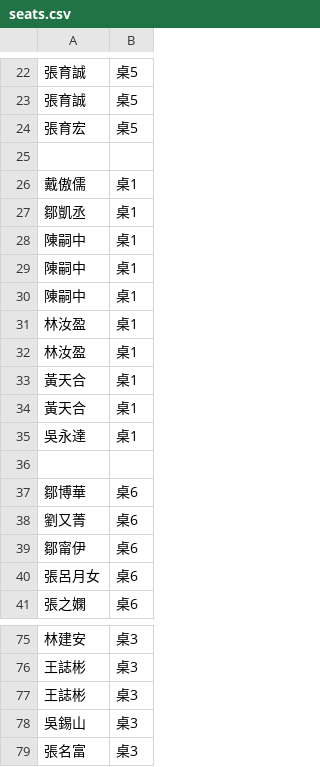
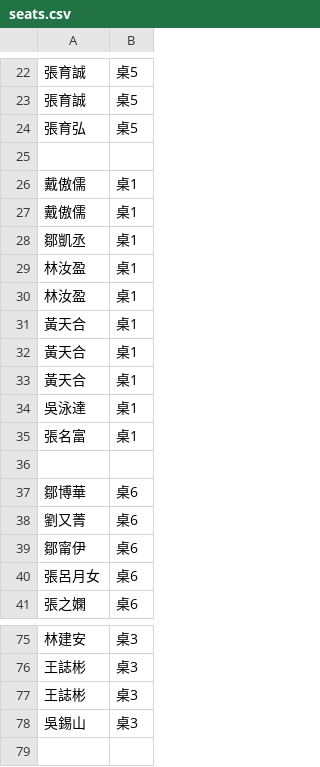
Before and after one commit to peteryang1110/small_project_for_wedding, a CSV file: seats.csv, drawn as a sheet; only a part is shown, gaps mark what is left out; removed rows and columns are numbered as before the commit, all else as after; the diff names each change by its address in the sheet, - before the commit and + after, or states it on an @@ line.

Commit message:
Update seats.csv

```diff
--- a/seats.csv
+++ b/seats.csv
-A24: 張育宏
+A24: 張育弘
+row 27: 戴傲儒 | 桌1
-row 28: 陳嗣中 | 桌1
-row 29: 陳嗣中 | 桌1
-row 30: 陳嗣中 | 桌1
+row 33: 黃天合 | 桌1
-A34: 吳永達
+A34: 吳泳達
+row 35: 張名富 | 桌1
-row 79: 張名富 | 桌3
```
